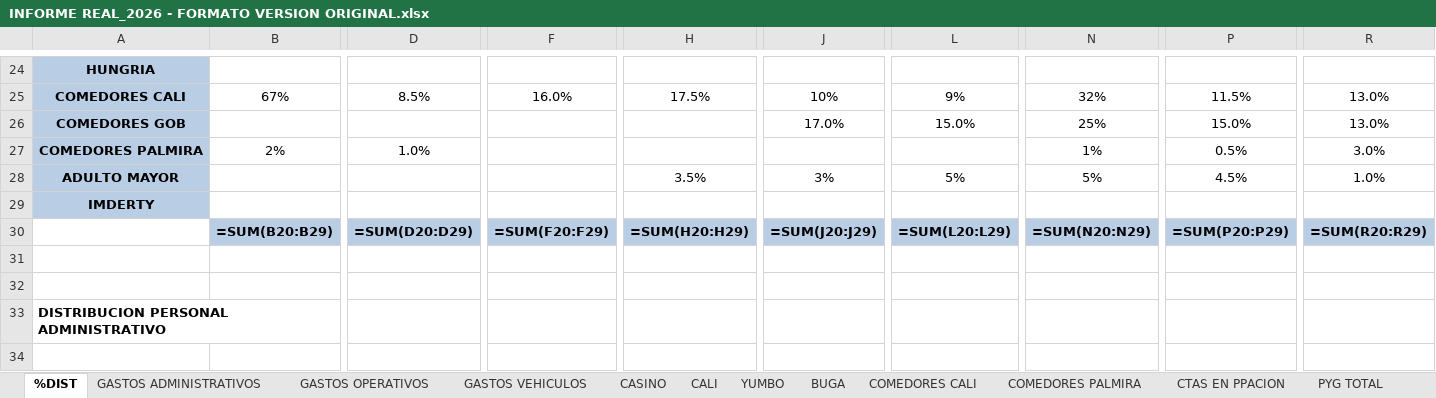
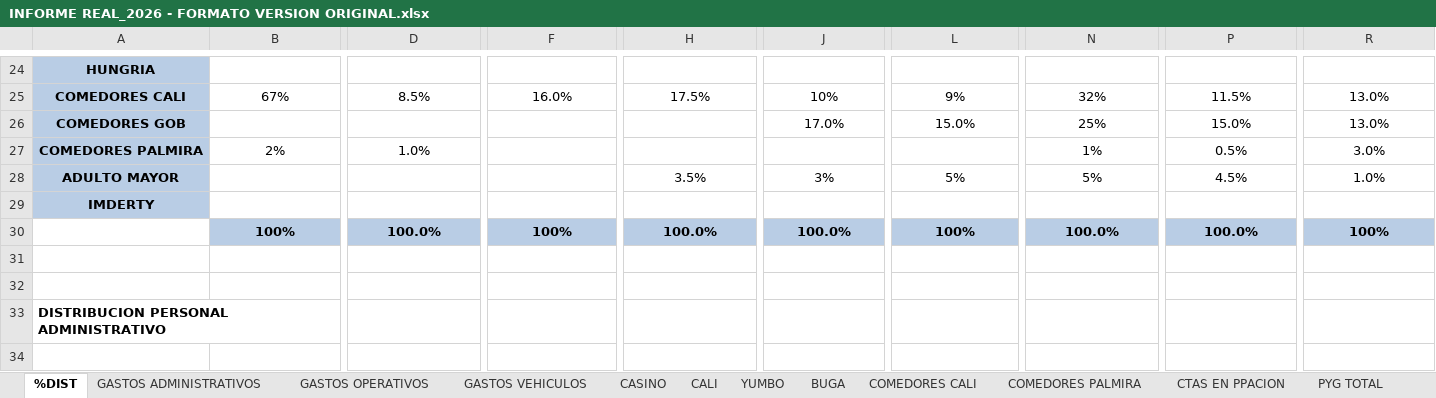
Before and after one commit to erpplaneacion-eng/adriana, an Excel workbook: INFORME REAL_2026 - FORMATO VERSION ORIGINAL.xlsx, sheet %DIST, drawn as a sheet; only a part is shown, gaps mark what is left out; values as stored, in another font and other column widths than the file's, no borders; formulas without a stored value are shown as written; removed rows and columns are numbered as before the commit, all else as after; rows hold the shown columns only; the diff covers the shown part only; the diff names each change by its address in the sheet, - before the commit and + after, or states it on an @@ line.

```diff
--- a/INFORME REAL_2026 - FORMATO VERSION ORIGINAL.xlsx (sheet %DIST)
+++ b/INFORME REAL_2026 - FORMATO VERSION ORIGINAL.xlsx (sheet %DIST)
-row 30:  | =SUM(B20:B29) | =SUM(D20:D29) | =SUM(F20:F29) | =SUM(H20:H29) | =SUM(J20:J29) | =SUM(L20:L29) | =SUM(N20:N29) | =SUM(P20:P29) | =SUM(R20:R29)
+row 30:  | 100% | 100.0% | 100% | 100.0% | 100.0% | 100% | 100.0% | 100.0% | 100%
```
Also changed, not shown: 33 added rows and 33 removed rows elsewhere in this sheet, sheet PYG TOTAL, sheet CALI, sheet COMEDORES PALMIRA, sheet COMEDORES CALI, sheet BUGA, sheet CASINO, 6 more sheets, hidden cells.
